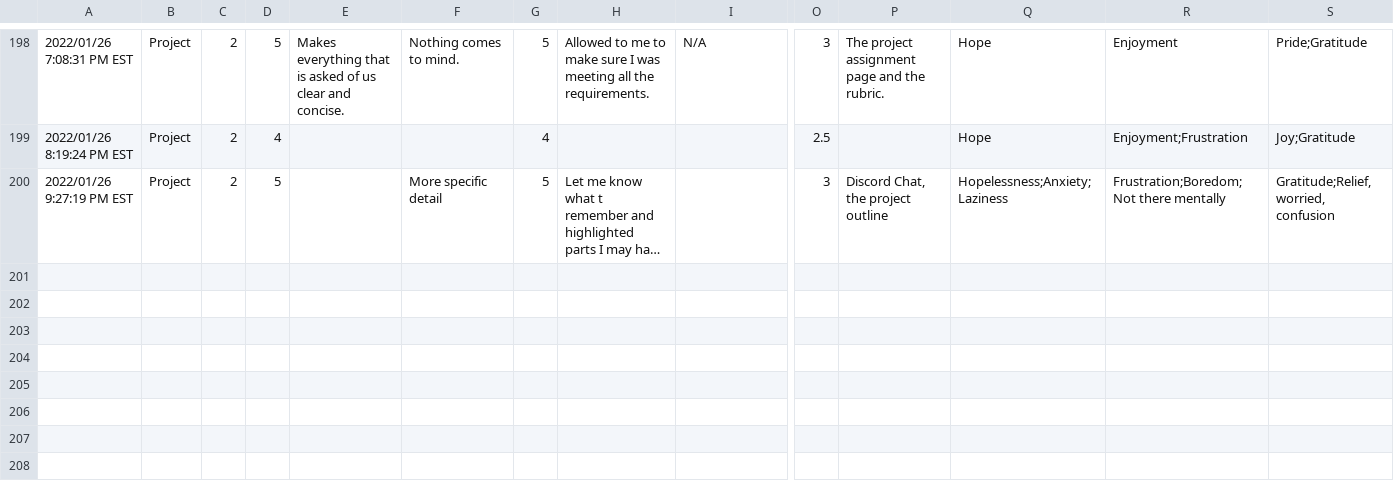
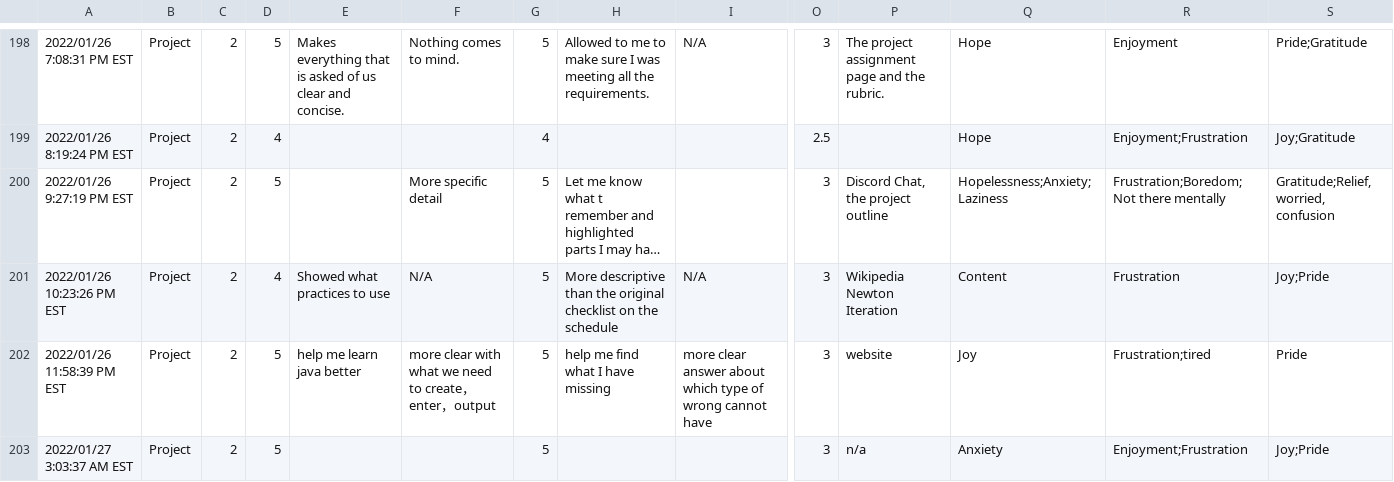
Before and after one commit to jrg94/educator-dashboard, a CSV file: dashboard/data/assignment-survey-data.csv, drawn as a sheet; only a part is shown, gaps mark what is left out; long unchanged cells end in …; rows hold the shown columns only; the diff names each change by its address in the sheet, - before the commit and + after, or states it on an @@ line.

Commit message:
Added four more rows of data

```diff
--- a/dashboard/data/assignment-survey-data.csv
+++ b/dashboard/data/assignment-survey-data.csv
+row 201: 2022/01/26 10:23:26 PM EST | Project | 2 | 4 | Showed what practices to use | N/A | 5 | More descriptive than the original checklist on the schedule | N/A | 3 | Wikipedia Newton Iteration | Content | Frustration | Joy;Pride
+row 202: 2022/01/26 11:58:39 PM EST | Project | 2 | 5 | help me learn java better | more clear with what we need to create，enter，output | 5 | help me find what I have missing | more clear answer about which type of wrong cannot have | 3 | website | Joy | Frustration;tired | Pride
+row 203: 2022/01/27 3:03:37 AM EST | Project | 2 | 5 |  |  | 5 |  |  | 3 | n/a | Anxiety | Enjoyment;Frustration | Joy;Pride
```
